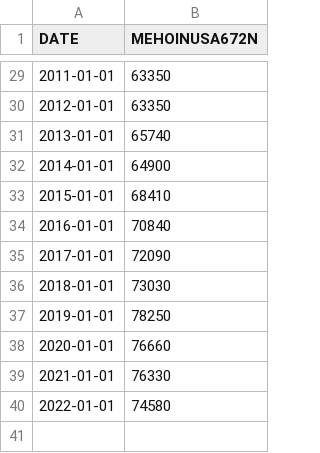
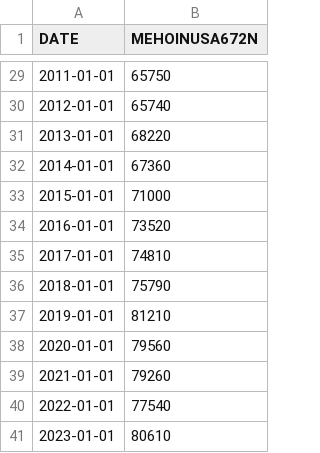
Before and after one commit to Jordanbarker/housing-analysis, a CSV file: data/MEHOINUSA672N.csv, drawn as a sheet; only a part is shown, gaps mark what is left out; the diff covers the shown part only.

```diff
--- a/data/MEHOINUSA672N.csv
+++ b/data/MEHOINUSA672N.csv
@@ -29,12 +29,13 @@ DATE,MEHOINUSA672N
-2011-01-01,63350
-2012-01-01,63350
-2013-01-01,65740
-2014-01-01,64900
-2015-01-01,68410
-2016-01-01,70840
-2017-01-01,72090
-2018-01-01,73030
-2019-01-01,78250
-2020-01-01,76660
-2021-01-01,76330
-2022-01-01,74580
+2011-01-01,65750
+2012-01-01,65740
+2013-01-01,68220
+2014-01-01,67360
+2015-01-01,71000
+2016-01-01,73520
+2017-01-01,74810
+2018-01-01,75790
+2019-01-01,81210
+2020-01-01,79560
+2021-01-01,79260
+2022-01-01,77540
+2023-01-01,80610
```
Also changed, not shown: 27 edited cells elsewhere in this file, 3 other files.
